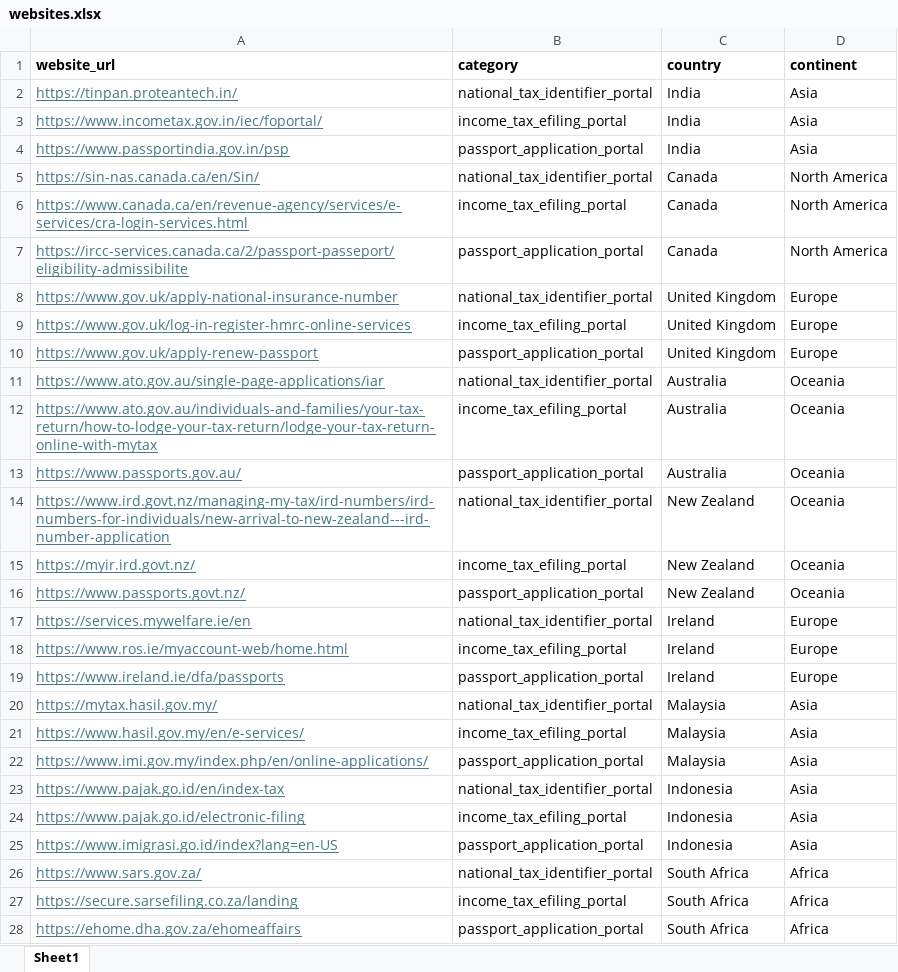
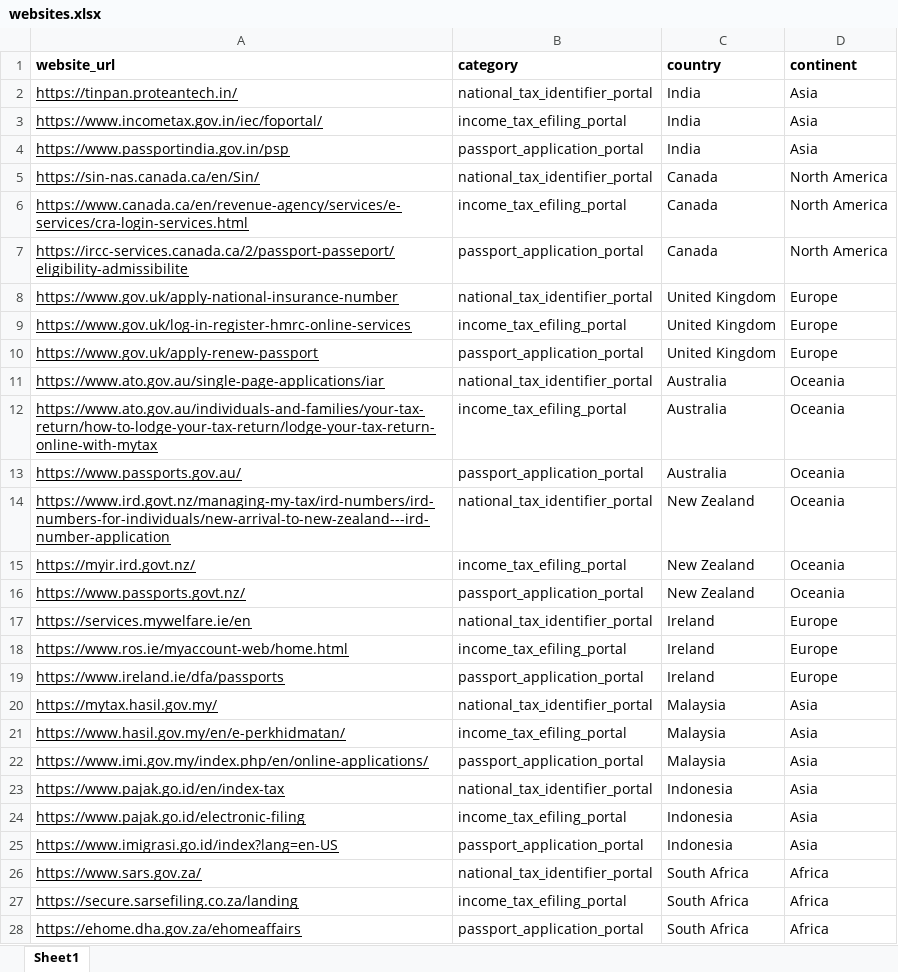
Before and after one commit to RogerSinghChugh/why_are_govt_websites_so_bad, an Excel workbook: resources/websites.xlsx, sheet Sheet1, drawn as a sheet; only a part is shown; values as stored, in another font and other column widths than the file's, no borders; the diff covers the shown part only; the diff names each change by its address in the sheet, - before the commit and + after, or states it on an @@ line.

```diff
--- a/resources/websites.xlsx (sheet Sheet1)
+++ b/resources/websites.xlsx (sheet Sheet1)
-A2:A28 text colour: #467886
+A2:A28 text colour: black
-A21 (website_url): https://www.hasil.gov.my/en/e-services/
+A21 (website_url): https://www.hasil.gov.my/en/e-perkhidmatan/
```
Also changed, not shown: 1 edited cell and cell formats elsewhere in this sheet, 33 other files.
